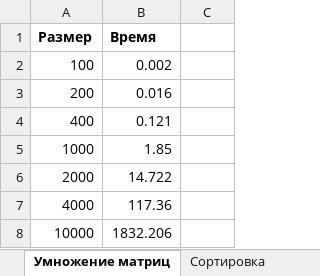
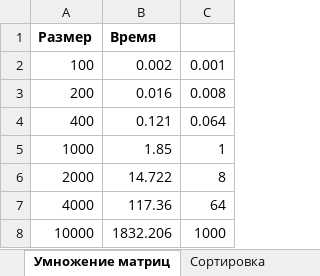
Before and after one commit to cent437/LOAIZ, an Excel workbook: Время.xlsx, sheet Умножение матриц, drawn as a sheet; values as stored, in another font and other column widths than the file's, no borders; charts and pictures not drawn; the diff names each change by its address in the sheet, - before the commit and + after, or states it on an @@ line.

```diff
--- a/Время.xlsx (sheet Умножение матриц)
+++ b/Время.xlsx (sheet Умножение матриц)
-C2: (empty)
+C2: 0.001
-C3: (empty)
+C3: 0.008
-C4: (empty)
+C4: 0.064
-C5: (empty)
+C5: 1
-C6: (empty)
+C6: 8
-C7: (empty)
+C7: 64
-C8: (empty)
+C8: 1000
```
Also changed, not shown: charts or pictures, 3 other files.
